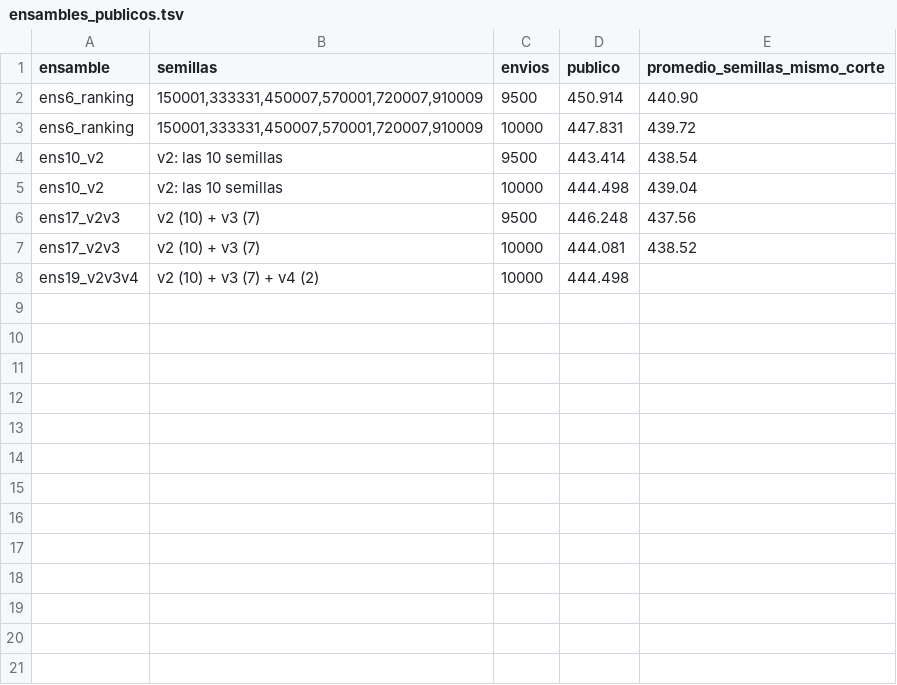
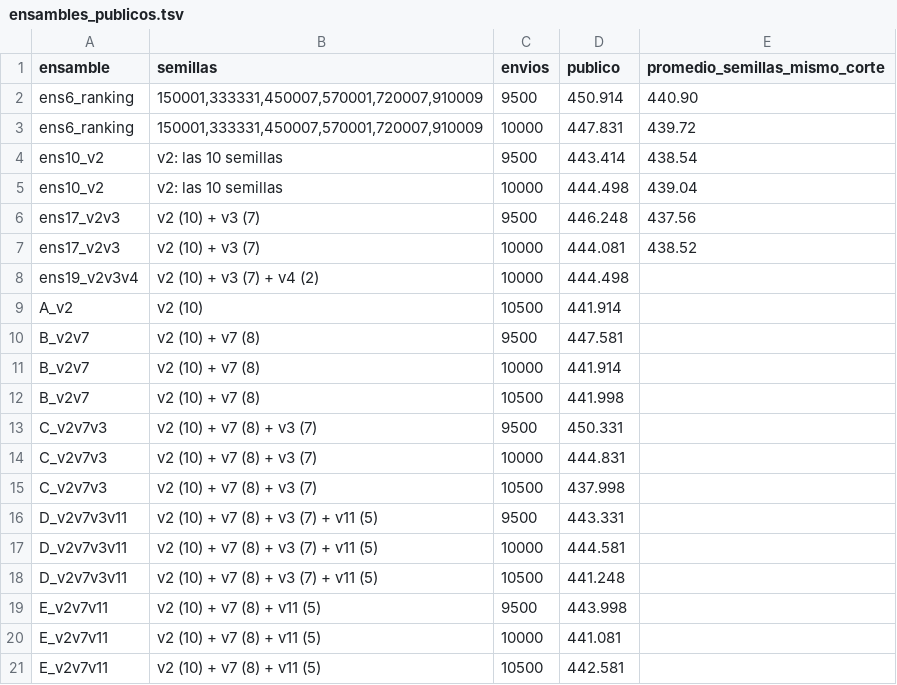
Before and after one commit to Eoin-Barry-Austral/pred-final, a TSV file: z739_v2/resultados/ensambles_publicos.tsv, drawn as a sheet; the diff names each change by its address in the sheet, - before the commit and + after, or states it on an @@ line.

```diff
--- a/z739_v2/resultados/ensambles_publicos.tsv
+++ b/z739_v2/resultados/ensambles_publicos.tsv
+row 9: A_v2 | v2 (10) | 10500 | 441.914
+row 10: B_v2v7 | v2 (10) + v7 (8) | 9500 | 447.581
+row 11: B_v2v7 | v2 (10) + v7 (8) | 10000 | 441.914
+row 12: B_v2v7 | v2 (10) + v7 (8) | 10500 | 441.998
+row 13: C_v2v7v3 | v2 (10) + v7 (8) + v3 (7) | 9500 | 450.331
+row 14: C_v2v7v3 | v2 (10) + v7 (8) + v3 (7) | 10000 | 444.831
+row 15: C_v2v7v3 | v2 (10) + v7 (8) + v3 (7) | 10500 | 437.998
+row 16: D_v2v7v3v11 | v2 (10) + v7 (8) + v3 (7) + v11 (5) | 9500 | 443.331
+row 17: D_v2v7v3v11 | v2 (10) + v7 (8) + v3 (7) + v11 (5) | 10000 | 444.581
+row 18: D_v2v7v3v11 | v2 (10) + v7 (8) + v3 (7) + v11 (5) | 10500 | 441.248
+row 19: E_v2v7v11 | v2 (10) + v7 (8) + v11 (5) | 9500 | 443.998
+row 20: E_v2v7v11 | v2 (10) + v7 (8) + v11 (5) | 10000 | 441.081
+row 21: E_v2v7v11 | v2 (10) + v7 (8) + v11 (5) | 10500 | 442.581
```
Also changed, not shown: 1 other file.
